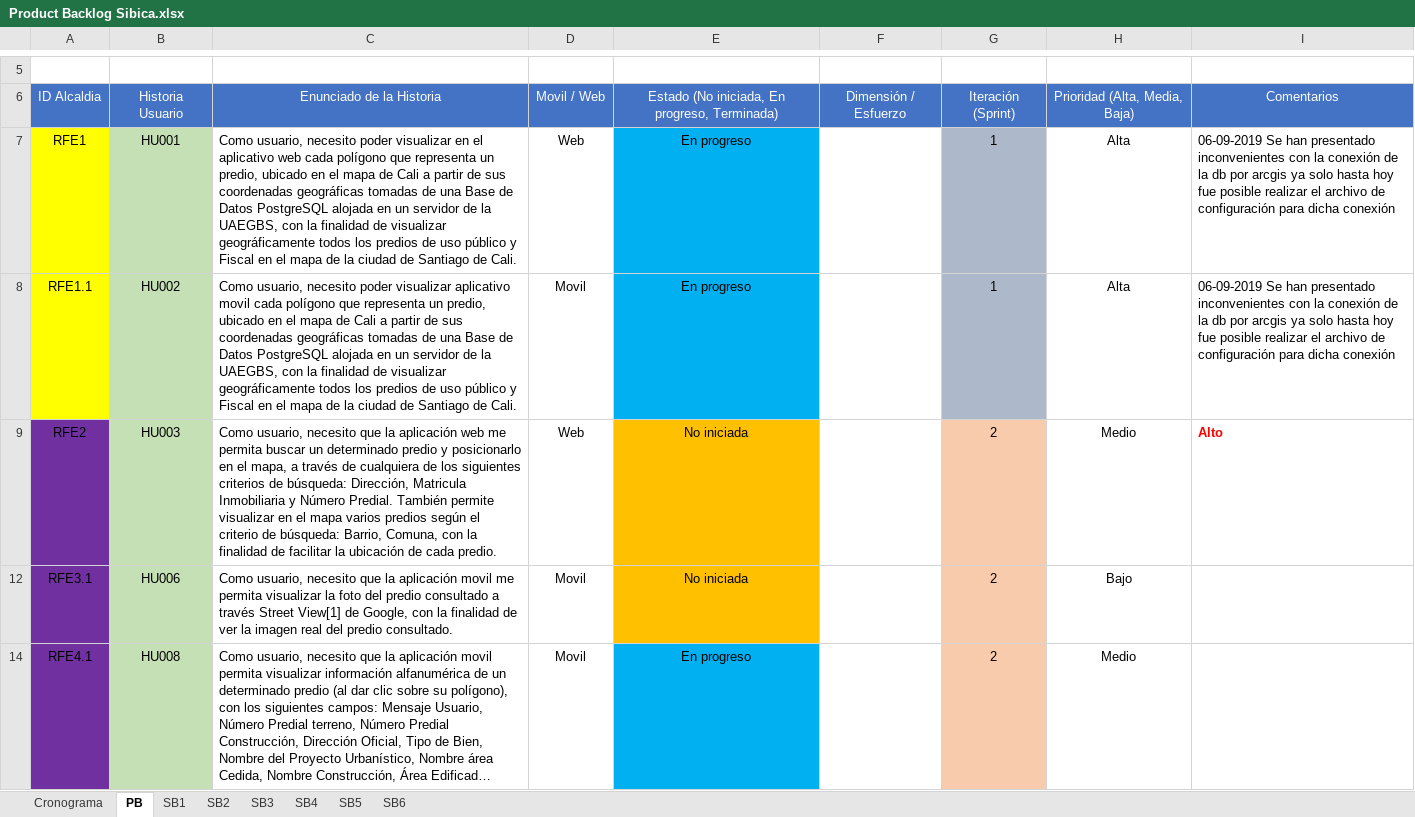
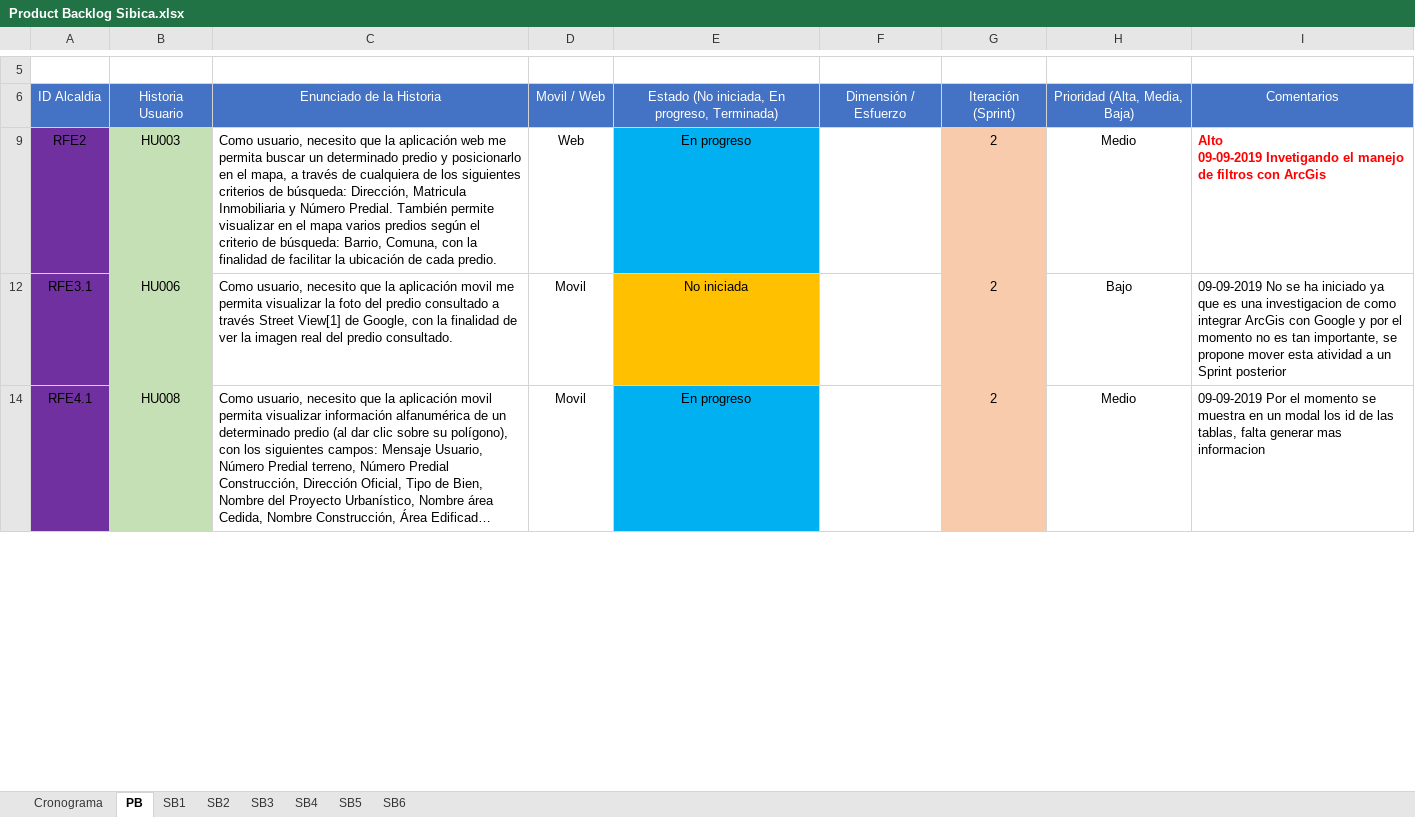
Before and after one commit to effectivesoftware1/sibica, an Excel workbook: documentacion/desarrollo/cronograma/Product Backlog Sibica.xlsx, sheet PB, drawn as a sheet; only a part is shown, gaps mark what is left out; long unchanged cells end in …; values as stored, in another font and other column widths than the file's, no borders; ↵ is a line break in a cell; the diff covers the shown part only; the diff names each change by its address in the sheet, - before the commit and + after, or states it on an @@ line.

Commit message:
Se actualiza las actividades del Sprint 1 y 2
Se adicionan los comentarios a las actividades

```diff
--- a/documentacion/desarrollo/cronograma/Product Backlog Sibica.xlsx (sheet PB)
+++ b/documentacion/desarrollo/cronograma/Product Backlog Sibica.xlsx (sheet PB)
-row 7: RFE1 | HU001 | Como usuario, necesito poder visualizar en el aplicativo web cada polígono que representa un predio, ubicado en el mapa de Cali a partir de sus coordenadas geográficas tomadas de una Base de Datos PostgreSQL alojada en un servidor de la UAEGBS, con la finalidad de visualizar geográficamente todos los predios de uso público y Fiscal en el mapa de la ciudad de Santiago de Cali. | Web | En progreso |  | 1 | Alta | 06-09-2019 Se han presentado inconvenientes con la conexión de la db por arcgis ya solo hasta hoy fue posible realizar el archivo de configuración para dicha conexión
-row 8: RFE1.1 | HU002 | Como usuario, necesito poder visualizar aplicativo movil cada polígono que representa un predio, ubicado en el mapa de Cali a partir de sus coordenadas geográficas tomadas de una Base de Datos PostgreSQL alojada en un servidor de la UAEGBS, con la finalidad de visualizar geográficamente todos los predios de uso público y Fiscal en el mapa de la ciudad de Santiago de Cali. | Movil | En progreso |  | 1 | Alta | 06-09-2019 Se han presentado inconvenientes con la conexión de la db por arcgis ya solo hasta hoy fue posible realizar el archivo de configuración para dicha conexión
-E9: No iniciada
+E9: En progreso
-E9 fill: #FFC000
+E9 fill: #00B0F0
-I9: Alto
+I9: Alto ↵ 09-09-2019 Invetigando el manejo de filtros con ArcGis
-I12: (empty)
+I12: 09-09-2019 No se ha iniciado ya que es una investigacion de como integrar ArcGis con Google y por el momento no es tan importante, se propone mover esta atividad a un Sprint posterior
-I14: (empty)
+I14: 09-09-2019 Por el momento se muestra en un modal los id de las tablas, falta generar mas informacion
```
Also changed, not shown: 2 removed rows, 4 hidden or unhidden rows, 9 edited cells and cell formats elsewhere in this sheet, sheet SB2, sheet SB1, hidden cells.
